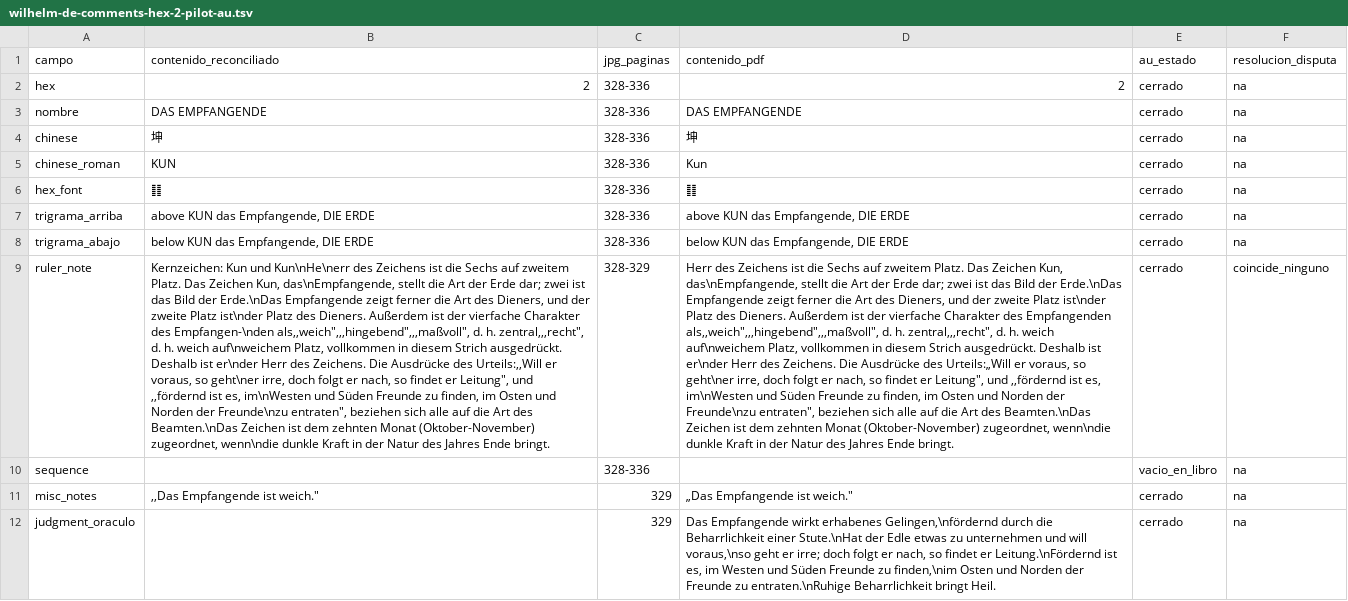
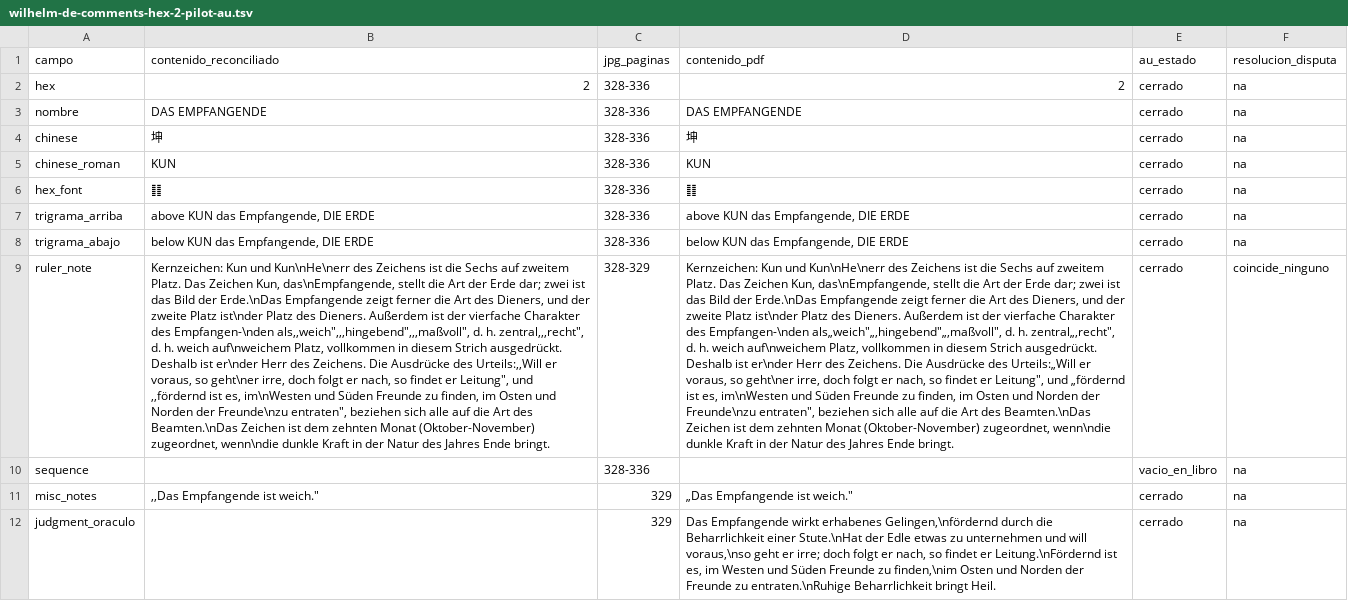
Before and after one commit to Alexcat84/The-Original-I-Ching-App, a TSV file: tools/manual-gold/wilhelm-de-comments-au/wilhelm-de-comments-hex-2-pilot-au.tsv, drawn as a sheet; only a part is shown; the diff covers the shown part only; the diff names each change by its address in the sheet, - before the commit and + after, or states it on an @@ line.

```diff
--- a/tools/manual-gold/wilhelm-de-comments-au/wilhelm-de-comments-hex-2-pilot-au.tsv
+++ b/tools/manual-gold/wilhelm-de-comments-au/wilhelm-de-comments-hex-2-pilot-au.tsv
-D5 (contenido_pdf): Kun
+D5 (contenido_pdf): KUN
-D9 (contenido_pdf): Herr des Zeichens ist die Sechs auf zweitem Platz. Das Zeichen Kun, das\nEmpfangende, stellt die Art der Erde dar; zwei ist das Bild der Erde.\nDas Empfangende zeigt ferner die Art des Dieners, und der zweite Platz ist\nder Platz des Dieners. Außerdem ist der vierfache Charakter des Empfangenden als,,weich",,,hingebend",,,maßvoll", d. h. zentral,,,recht", d. h. weich auf\nweichem Platz, vollkommen in diesem Strich ausgedrückt. Deshalb ist er\nder Herr des Zeichens. Die Ausdrücke des Urteils:„Will er voraus, so geht\ner irre, doch folgt er nach, so findet er Leitung", und ,,fördernd ist es,…
+D9 (contenido_pdf): Kernzeichen: Kun und Kun\nHe\nerr des Zeichens ist die Sechs auf zweitem Platz. Das Zeichen Kun, das\nEmpfangende, stellt die Art der Erde dar; zwei ist das Bild der Erde.\nDas Empfangende zeigt ferner die Art des Dieners, und der zweite Platz ist\nder Platz des Dieners. Außerdem ist der vierfache Charakter des Empfangen-\nden als„weich"„,hingebend"„,maßvoll", d. h. zentral„,recht", d. h. weich auf\nweichem Platz, vollkommen in diesem Strich ausgedrückt. Deshalb ist er\nder Herr des Zeichens. Die Ausdrücke des Urteils:„Will er voraus, so geht\ner irre, doch folgt er nach, so findet er Leitung", und „fördernd ist es,…
```
Also changed, not shown: 7 edited cells elsewhere in this file, tools/manual-gold/wilhelm-de-comments-au/by-hex/wilhelm-de-comments-hex-01-disputes.tsv, tools/manual-gold/wilhelm-de-comments-au/by-hex/wilhelm-de-comments-hex-02-disputes.tsv, 57 other files.
